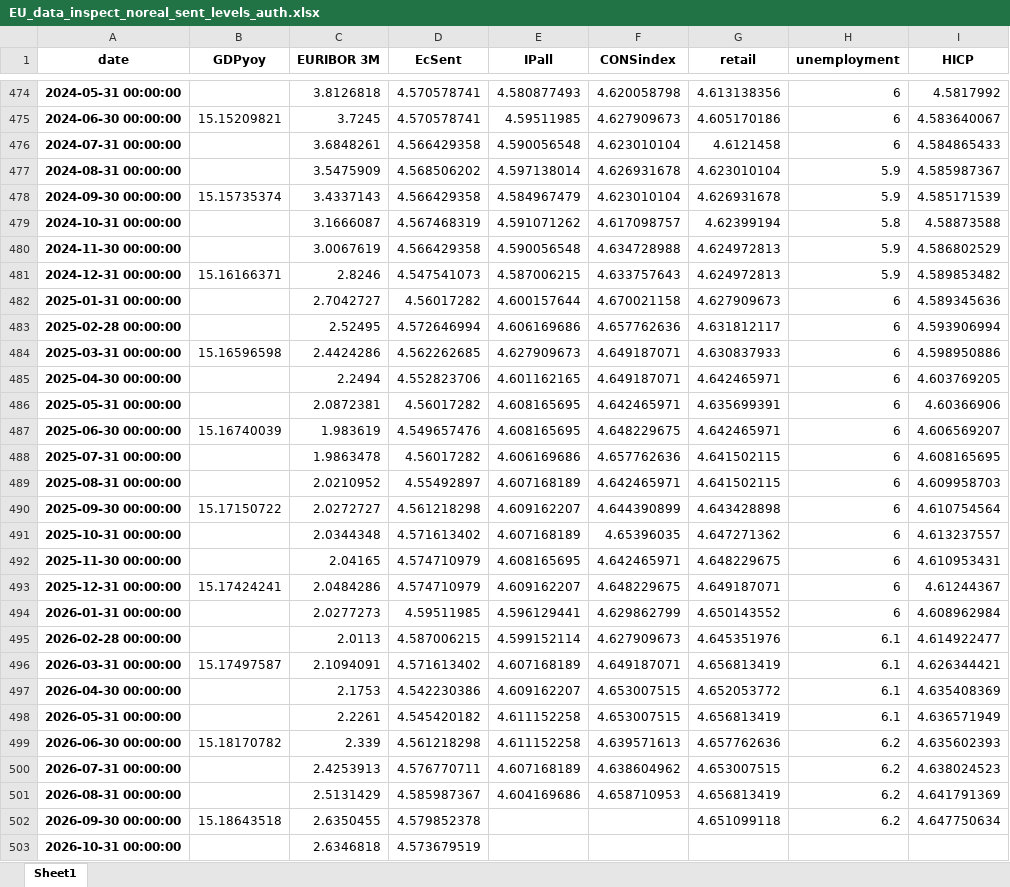
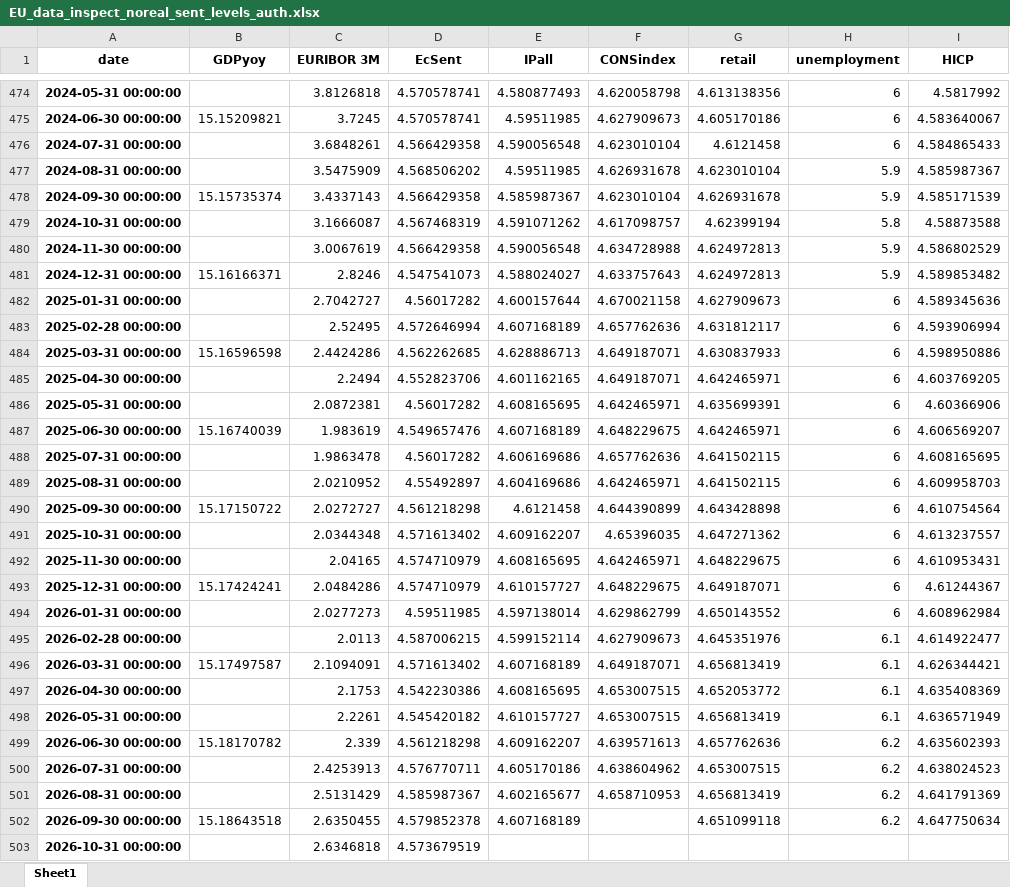
Before and after one commit to l-longo/live-forecast-dashboard, an Excel workbook: data/nowcast/EU_data_inspect_noreal_sent_levels_auth.xlsx, sheet Sheet1, drawn as a sheet; only a part is shown, gaps mark what is left out; values as stored, in another font and other column widths than the file's, no borders; the diff covers the shown part only; the diff names each change by its address in the sheet, - before the commit and + after, or states it on an @@ line.

```diff
--- a/data/nowcast/EU_data_inspect_noreal_sent_levels_auth.xlsx (sheet Sheet1)
+++ b/data/nowcast/EU_data_inspect_noreal_sent_levels_auth.xlsx (sheet Sheet1)
-E477 (IPall): 4.597138014
+E477 (IPall): 4.59511985
-E478 (IPall): 4.584967479
+E478 (IPall): 4.585987367
-E481 (IPall): 4.587006215
+E481 (IPall): 4.588024027
-E483 (IPall): 4.606169686
+E483 (IPall): 4.607168189
-E484 (IPall): 4.627909673
+E484 (IPall): 4.628886713
-E487 (IPall): 4.608165695
+E487 (IPall): 4.607168189
-E489 (IPall): 4.607168189
+E489 (IPall): 4.604169686
-E490 (IPall): 4.609162207
+E490 (IPall): 4.6121458
-E491 (IPall): 4.607168189
+E491 (IPall): 4.609162207
-E493 (IPall): 4.609162207
+E493 (IPall): 4.610157727
-E494 (IPall): 4.596129441
+E494 (IPall): 4.597138014
-E497 (IPall): 4.609162207
+E497 (IPall): 4.608165695
-E498 (IPall): 4.611152258
+E498 (IPall): 4.610157727
-E499 (IPall): 4.611152258
+E499 (IPall): 4.609162207
-E500 (IPall): 4.607168189
+E500 (IPall): 4.605170186
-E501 (IPall): 4.604169686
+E501 (IPall): 4.602165677
-E502 (IPall): (empty)
+E502 (IPall): 4.607168189
```
Also changed, not shown: 29 edited cells elsewhere in this sheet, data/nowcast/DE_data_inspect_noreal_sent_levels_auth.xlsx, data/nowcast/EA_data_inspect_noreal_sent_levels_auth.xlsx, 8 other files.
